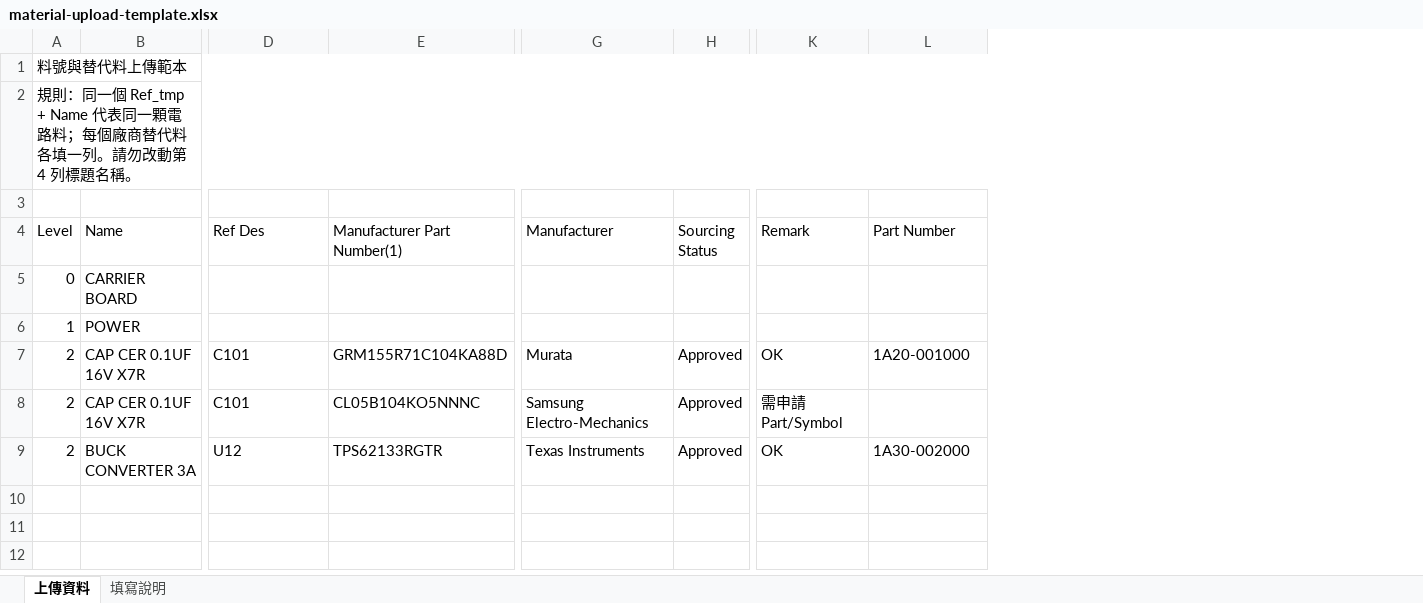
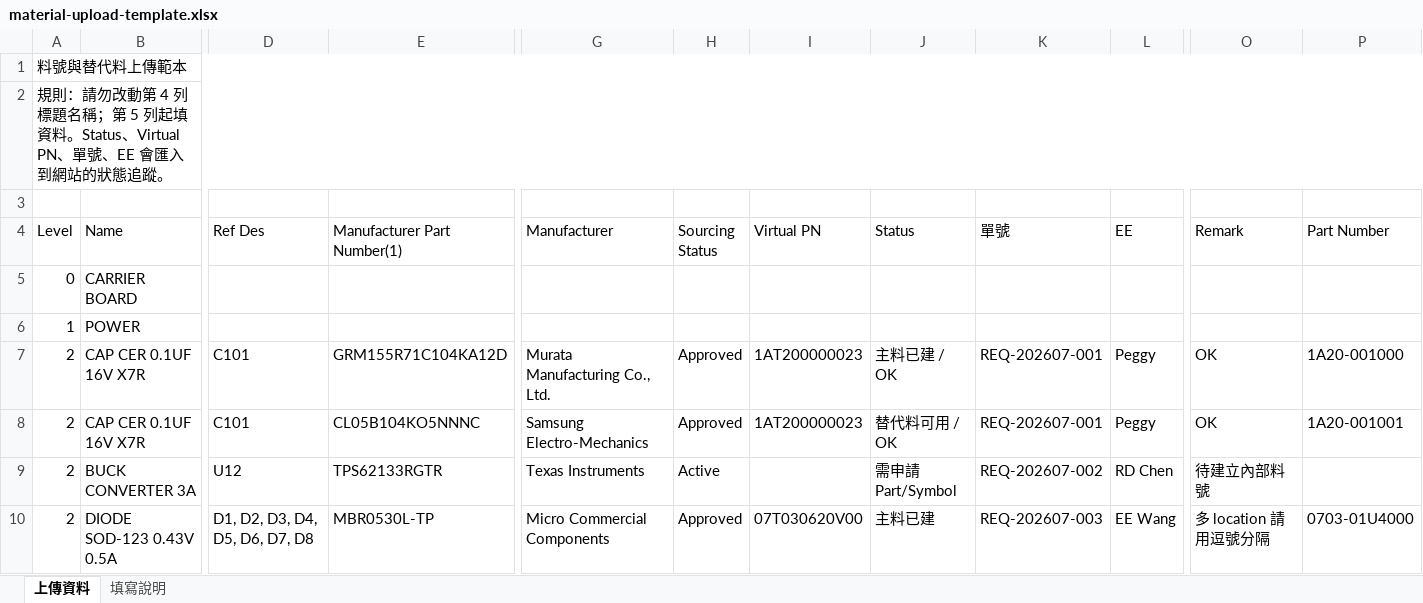
Before and after one commit to lovableteat/station-status-hub, an Excel workbook: public/material-upload-template.xlsx, sheet 上傳資料, drawn as a sheet; only a part is shown, gaps mark what is left out; values as stored, in another font and other column widths than the file's, no cell formats; table styles not drawn; addresses are those after the commit; rows hold the shown columns only; the diff names each change by its address in the sheet, - before the commit and + after, or states it on an @@ line.

```diff
--- a/public/material-upload-template.xlsx (sheet 上傳資料)
+++ b/public/material-upload-template.xlsx (sheet 上傳資料)
+column I (Virtual PN), rows 7-8: 1AT200000023 | 1AT200000023
+column J (Status), rows 7-9: 主料已建 / OK | 替代料可用 / OK | 需申請 Part/Symbol
+column K (單號), rows 7-9: REQ-202607-001 | REQ-202607-001 | REQ-202607-002
+column L (EE), rows 7-9: Peggy | Peggy | RD Chen
-A2 (Level): 規則：同一個 Ref_tmp + Name 代表同一顆電路料；每個廠商替代料各填一列。請勿改動第 4 列標題名稱。
+A2 (Level): 規則：請勿改動第 4 列標題名稱；第 5 列起填資料。Status、Virtual PN、單號、EE 會匯入到網站的狀態追蹤。
-E7 (Manufacturer Part Number(1)): GRM155R71C104KA88D
+E7 (Manufacturer Part Number(1)): GRM155R71C104KA12D
-G7 (Manufacturer): Murata
+G7 (Manufacturer): Murata Manufacturing Co., Ltd.
-O8 (Remark): 需申請 Part/Symbol
+O8 (Remark): OK
-P8 (Part Number): (empty)
+P8 (Part Number): 1A20-001001
-H9 (Sourcing Status): Approved
+H9 (Sourcing Status): Active
-O9 (Remark): OK
+O9 (Remark): 待建立內部料號
-P9 (Part Number): 1A30-002000
+P9 (Part Number): (empty)
+row 10: 2 | DIODE SOD-123 0.43V 0.5A | D1, D2, D3, D4, D5, D6, D7, D8 | MBR0530L-TP | Micro Commercial Components | Approved | 07T030620V00 | 主料已建 | REQ-202607-003 | EE Wang | 多 location 請用逗號分隔 | 0703-01U4000
```
Also changed, not shown: sheet 填寫說明, cell formats, 2 other files.
